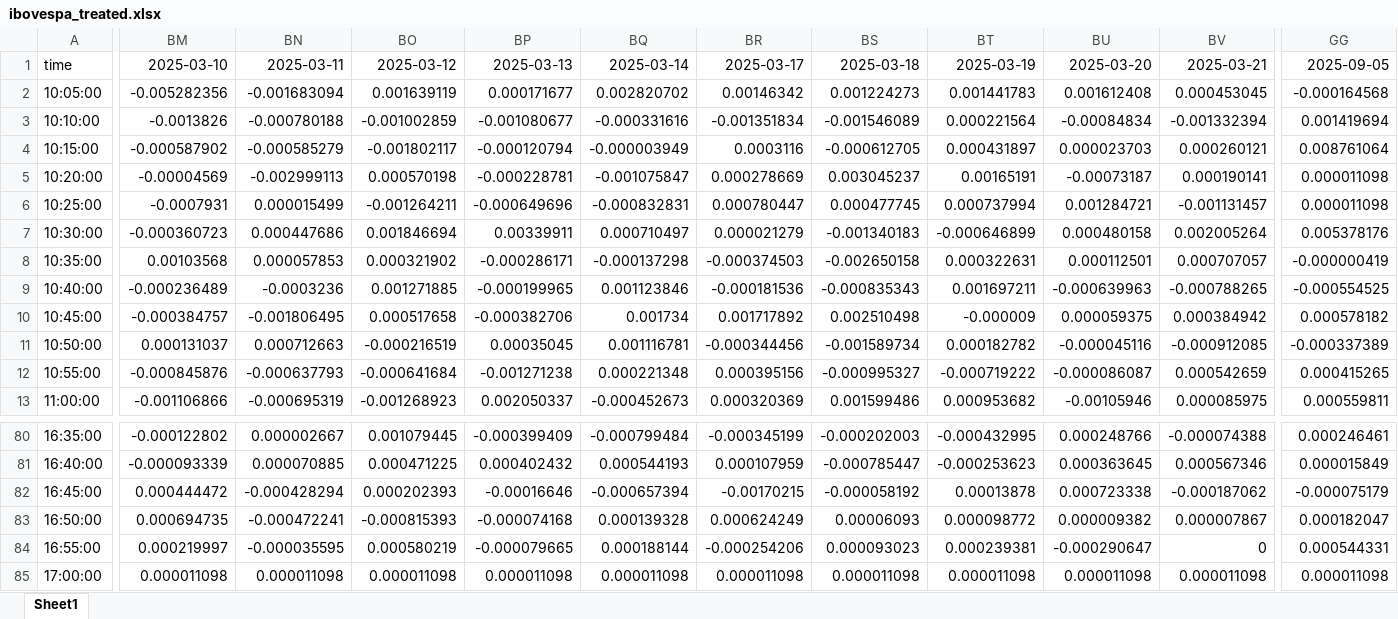
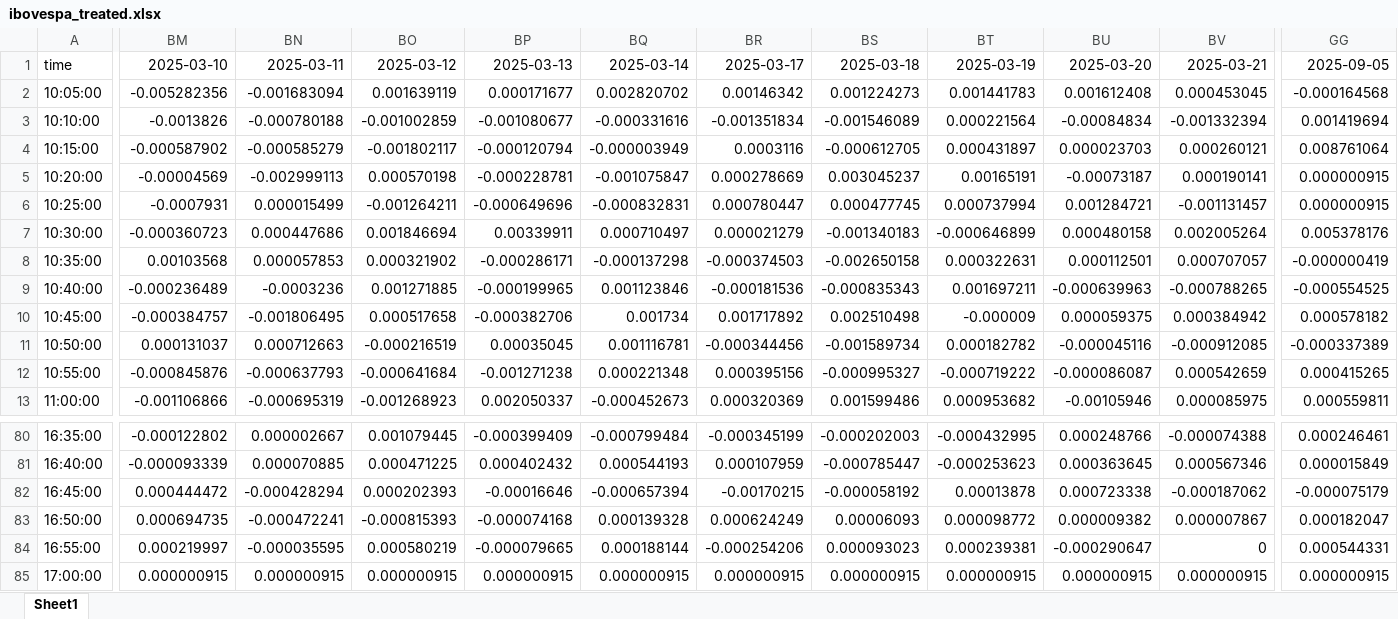
Before and after one commit to matheus-vizzotto/densities4risk, an Excel workbook: data/processed/ibovespa_treated.xlsx, sheet Sheet1, drawn as a sheet; only a part is shown, gaps mark what is left out; values as stored, in another font and other column widths than the file's, no borders; the diff covers the shown part only; the diff names each change by its address in the sheet, - before the commit and + after, or states it on an @@ line.

```diff
--- a/data/processed/ibovespa_treated.xlsx (sheet Sheet1)
+++ b/data/processed/ibovespa_treated.xlsx (sheet Sheet1)
-GG5:GG6: 0.000011098
+GG5:GG6: 0.000000915
-BM85: 0.000011098
+BM85: 0.000000915
-BN85: 0.000011098
+BN85: 0.000000915
-BO85: 0.000011098
+BO85: 0.000000915
-BP85: 0.000011098
+BP85: 0.000000915
-BQ85: 0.000011098
+BQ85: 0.000000915
-BR85: 0.000011098
+BR85: 0.000000915
-BS85: 0.000011098
+BS85: 0.000000915
-BT85: 0.000011098
+BT85: 0.000000915
-BU85: 0.000011098
+BU85: 0.000000915
-BV85: 0.000011098
+BV85: 0.000000915
-GG85: 0.000011098
+GG85: 0.000000915
```
Also changed, not shown: 154 edited cells elsewhere in this sheet, data/processed/ibovespa_treated_long.xlsx, 35 other files.
